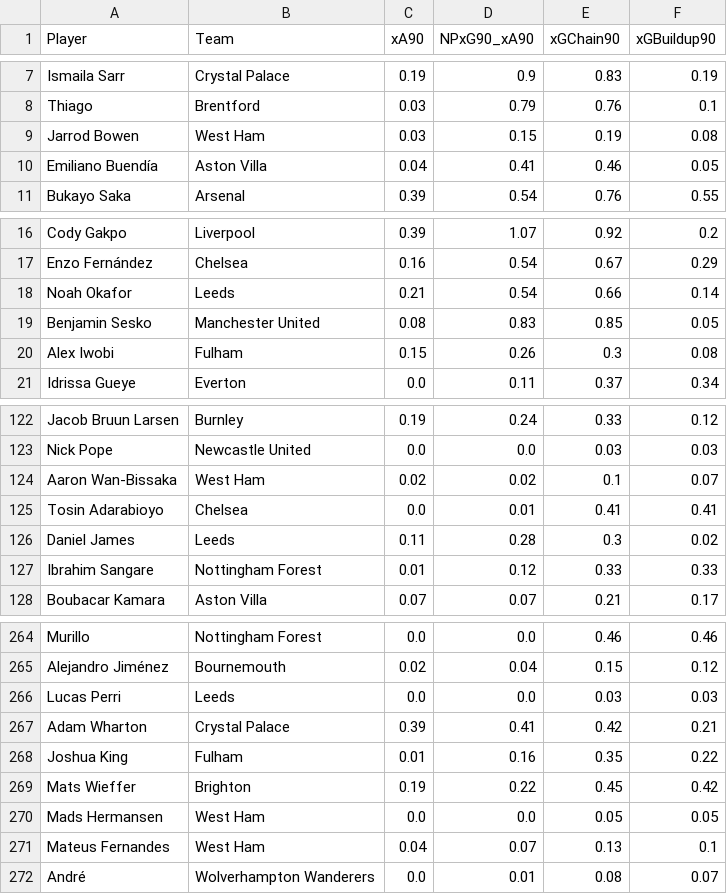
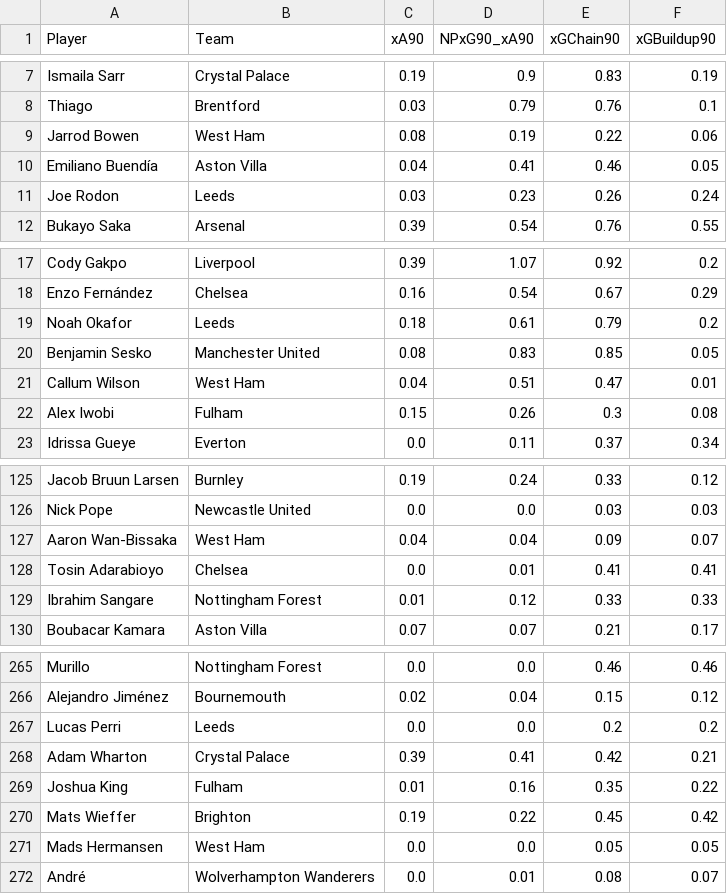
Before and after one commit to oforiik/fpl-assistant, a CSV file: data/form_stats.csv, drawn as a sheet; only a part is shown, gaps mark what is left out; the diff covers the shown part only.

```diff
--- a/data/form_stats.csv
+++ b/data/form_stats.csv
@@ -8,4 +8,5 @@ Ismaila Sarr,Crystal Palace,0.19,0.9,0.83,0.19
 Thiago,Brentford,0.03,0.79,0.76,0.1
-Jarrod Bowen,West Ham,0.03,0.15,0.19,0.08
+Jarrod Bowen,West Ham,0.08,0.19,0.22,0.06
 Emiliano Buendía,Aston Villa,0.04,0.41,0.46,0.05
+Joe Rodon,Leeds,0.03,0.23,0.26,0.24
 Bukayo Saka,Arsenal,0.39,0.54,0.76,0.55
@@ -17,4 +18,5 @@ Cody Gakpo,Liverpool,0.39,1.07,0.92,0.2
 Enzo Fernández,Chelsea,0.16,0.54,0.67,0.29
-Noah Okafor,Leeds,0.21,0.54,0.66,0.14
+Noah Okafor,Leeds,0.18,0.61,0.79,0.2
 Benjamin Sesko,Manchester United,0.08,0.83,0.85,0.05
+Callum Wilson,West Ham,0.04,0.51,0.47,0.01
 Alex Iwobi,Fulham,0.15,0.26,0.3,0.08
@@ -123,5 +126,4 @@ Jacob Bruun Larsen,Burnley,0.19,0.24,0.33,0.12
 Nick Pope,Newcastle United,0.0,0.0,0.03,0.03
-Aaron Wan-Bissaka,West Ham,0.02,0.02,0.1,0.07
+Aaron Wan-Bissaka,West Ham,0.04,0.04,0.09,0.07
 Tosin Adarabioyo,Chelsea,0.0,0.01,0.41,0.41
-Daniel James,Leeds,0.11,0.28,0.3,0.02
 Ibrahim Sangare,Nottingham Forest,0.01,0.12,0.33,0.33
@@ -265,3 +266,3 @@ Murillo,Nottingham Forest,0.0,0.0,0.46,0.46
 Alejandro Jiménez,Bournemouth,0.02,0.04,0.15,0.12
-Lucas Perri,Leeds,0.0,0.0,0.03,0.03
+Lucas Perri,Leeds,0.0,0.0,0.2,0.2
 Adam Wharton,Crystal Palace,0.39,0.41,0.42,0.21
@@ -270,3 +271,2 @@ Mats Wieffer,Brighton,0.19,0.22,0.45,0.42
 Mads Hermansen,West Ham,0.0,0.0,0.05,0.05
-Mateus Fernandes,West Ham,0.04,0.07,0.13,0.1
 André,Wolverhampton Wanderers,0.0,0.01,0.08,0.07
```
Also changed, not shown: 2 added rows, 2 removed rows and 38 edited cells elsewhere in this file, data/season_stats.csv.
